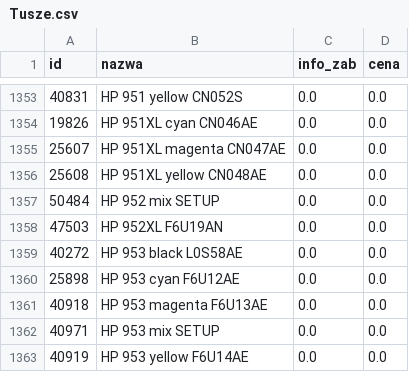
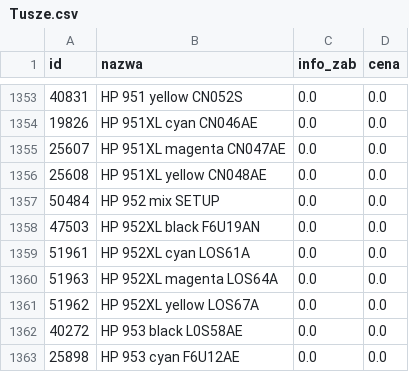
Before and after one commit to Max7476/bazaplikow, a CSV file: Tusze.csv, drawn as a sheet; only a part is shown, gaps mark what is left out; the shorter side is filled out with more unchanged rows.

Commit message:
Aktualizacja CSV z komputera w pracy

```diff
--- a/Tusze.csv
+++ b/Tusze.csv
@@ -1357,3 +1357,6 @@
 "50484";"HP  952 mix SETUP";"0.0";"0.0"
-"47503";"HP  952XL          F6U19AN";"0.0";"0.0"
+"47503";"HP  952XL black F6U19AN";"0.0";"0.0"
+"51961";"HP  952XL cyan LOS61A";"0.0";"0.0"
+"51963";"HP  952XL magenta LOS64A";"0.0";"0.0"
+"51962";"HP  952XL yellow LOS67A";"0.0";"0.0"
 "40272";"HP  953 black  L0S58AE";"0.0";"0.0"
```
